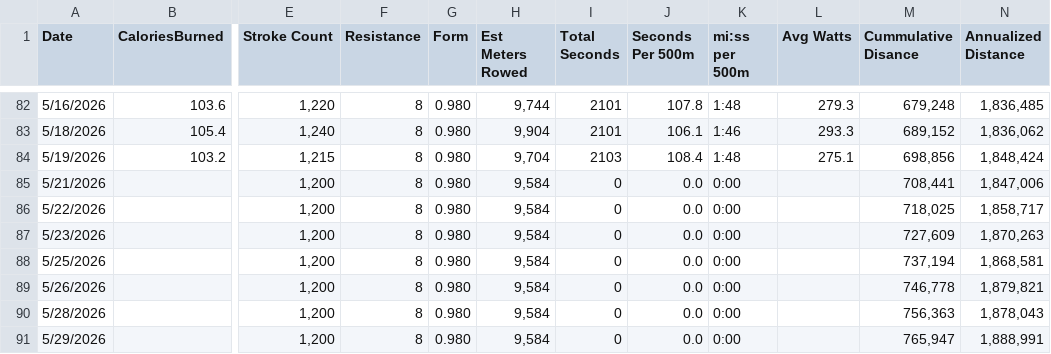
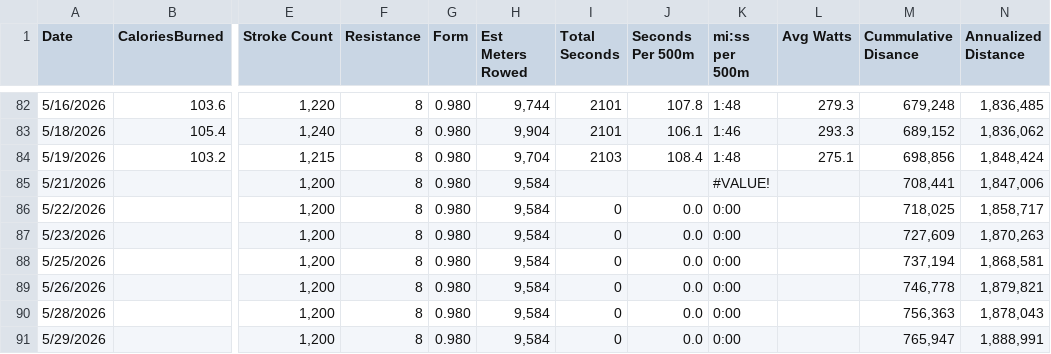
Before and after one commit to kramztloh/rowing-dashboard-data, a CSV file: rowing_log.csv, drawn as a sheet; only a part is shown, gaps mark what is left out; the diff names each change by its address in the sheet, - before the commit and + after, or states it on an @@ line.

```diff
--- a/rowing_log.csv
+++ b/rowing_log.csv
-I85 (Total Seconds): 0
+I85 (Total Seconds): (empty)
-J85 (Seconds Per 500m): 0.0
+J85 (Seconds Per 500m): (empty)
-K85 (mi:ss per 500m): 0:00
+K85 (mi:ss per 500m): #VALUE!
```
